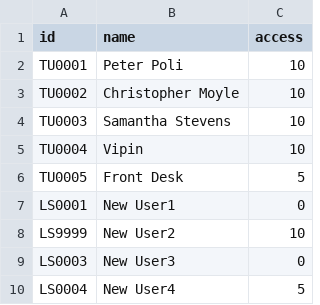
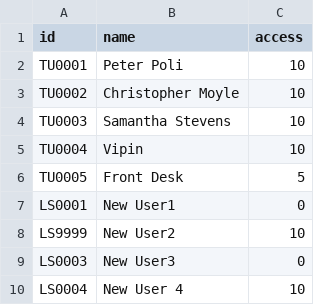
Before and after one commit to ParasiticSponge/MIS501_A2_Group, a CSV file: User.csv, drawn as a sheet.

```diff
--- a/User.csv
+++ b/User.csv
@@ -9,2 +9,2 @@ LS9999,New User2,10
 LS0003,New User3,0
-LS0004,New User4,5
+LS0004,New User 4,10
```
Also changed, not shown: Brrwdbooks.csv, 1 other file.
